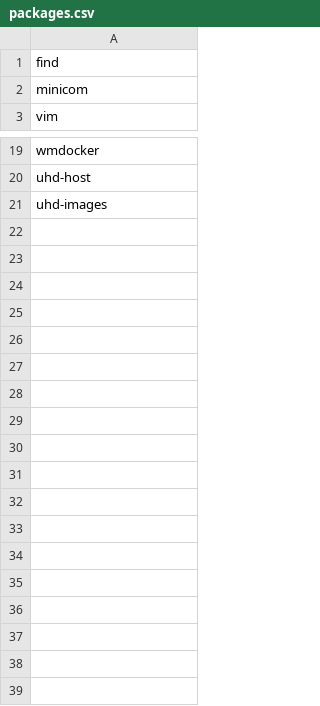
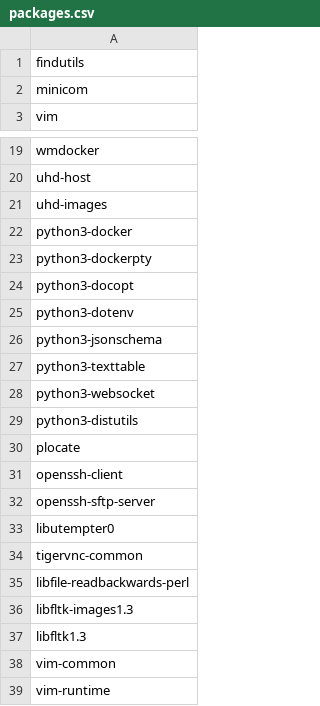
Before and after one commit to loken9387/testing-installer, a CSV file: packages.csv, drawn as a sheet; only a part is shown, gaps mark what is left out.

Commit message:
updated packages and gather_debs.py

```diff
--- a/packages.csv
+++ b/packages.csv
@@ -1,2 +1,2 @@
-find
+findutils
 minicom
@@ -21 +21,19 @@ uhd-host
 uhd-images
+python3-docker
+python3-dockerpty
+python3-docopt
+python3-dotenv
+python3-jsonschema
+python3-texttable
+python3-websocket
+python3-distutils
+plocate
+openssh-client
+openssh-sftp-server
+libutempter0
+tigervnc-common
+libfile-readbackwards-perl
+libfltk-images1.3
+libfltk1.3
+vim-common
+vim-runtime
```
Also changed, not shown: 1 other file.
